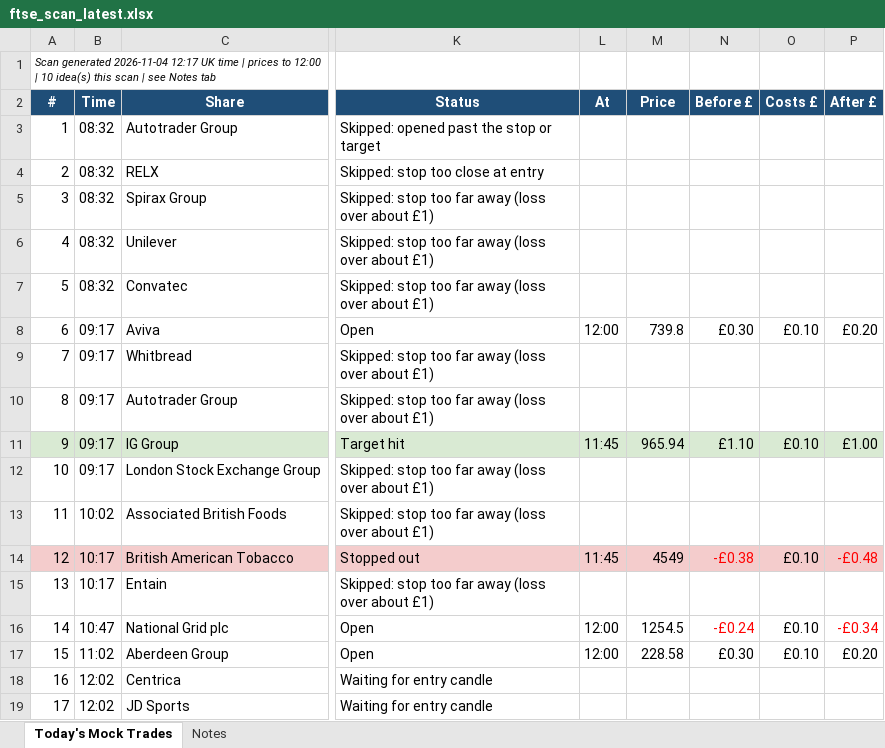
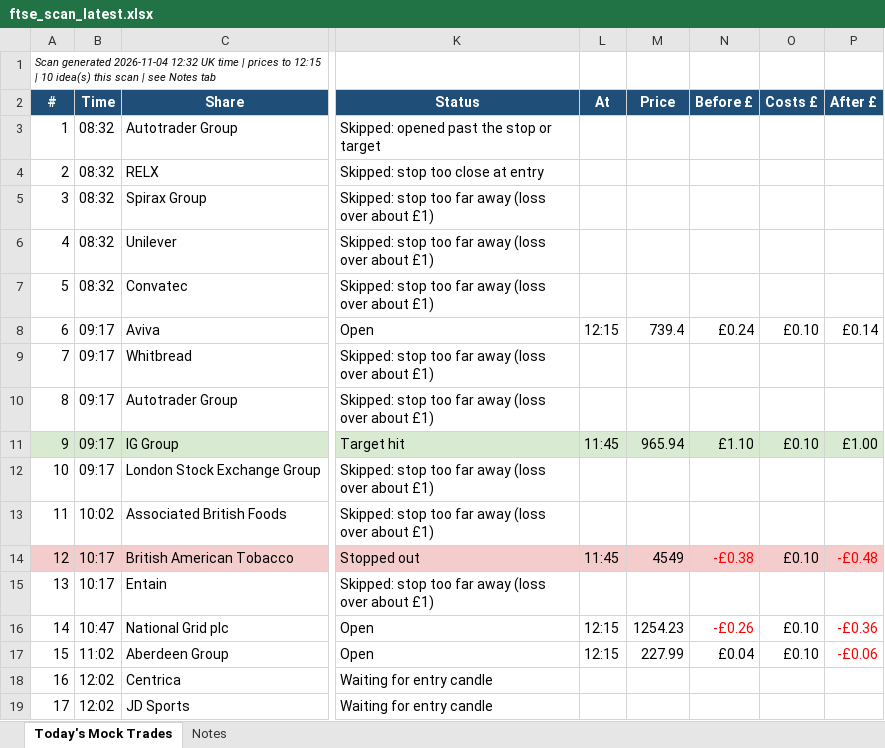
Before and after one commit to philwright210458-blip/ftse-trader, an Excel workbook: ftse_scan_latest.xlsx, sheet Today's Mock Trades, drawn as a sheet; only a part is shown, gaps mark what is left out; values as stored, in another font and other column widths than the file's, no borders; the diff names each change by its address in the sheet, - before the commit and + after, or states it on an @@ line.

```diff
--- a/ftse_scan_latest.xlsx (sheet Today's Mock Trades)
+++ b/ftse_scan_latest.xlsx (sheet Today's Mock Trades)
-A1 (#): …generated 2026-11-04 12:17 UK time | prices to 12:00 | 10…
+A1 (#): …generated 2026-11-04 12:32 UK time | prices to 12:15 | 10…
-L8 (At): 12:00
+L8 (At): 12:15
-M8 (Price): 739.8
+M8 (Price): 739.4
-N8 (Before £): £0.30
+N8 (Before £): £0.24
-P8 (After £): £0.20
+P8 (After £): £0.14
-L16:L17 (At): 12:00
+L16:L17 (At): 12:15
-M16 (Price): 1254.5
+M16 (Price): 1254.23
-N16 (Before £): -£0.24
+N16 (Before £): -£0.26
-P16 (After £): -£0.34
+P16 (After £): -£0.36
-M17 (Price): 228.58
+M17 (Price): 227.99
-N17 (Before £): £0.30
+N17 (Before £): £0.04
-P17 (After £): £0.20
+P17 (After £): -£0.06
-P17 text colour: black
+P17 text colour: #FF0000
```
Also changed, not shown: 2 other files.
